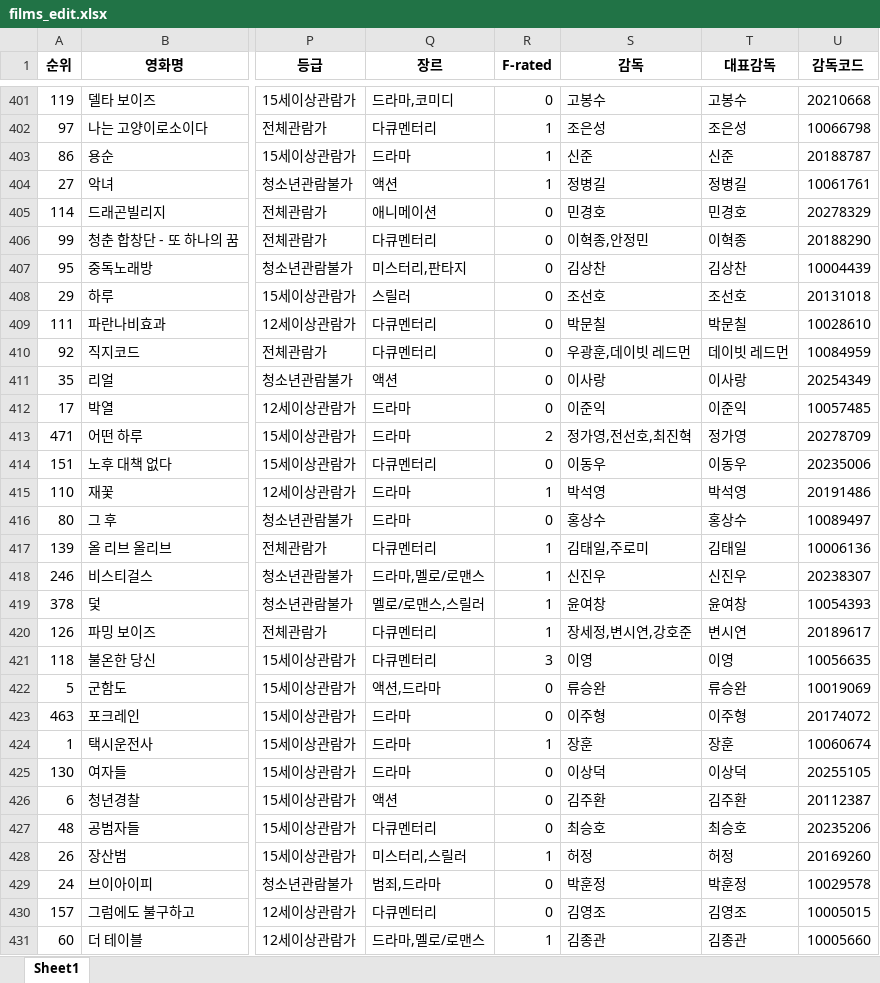
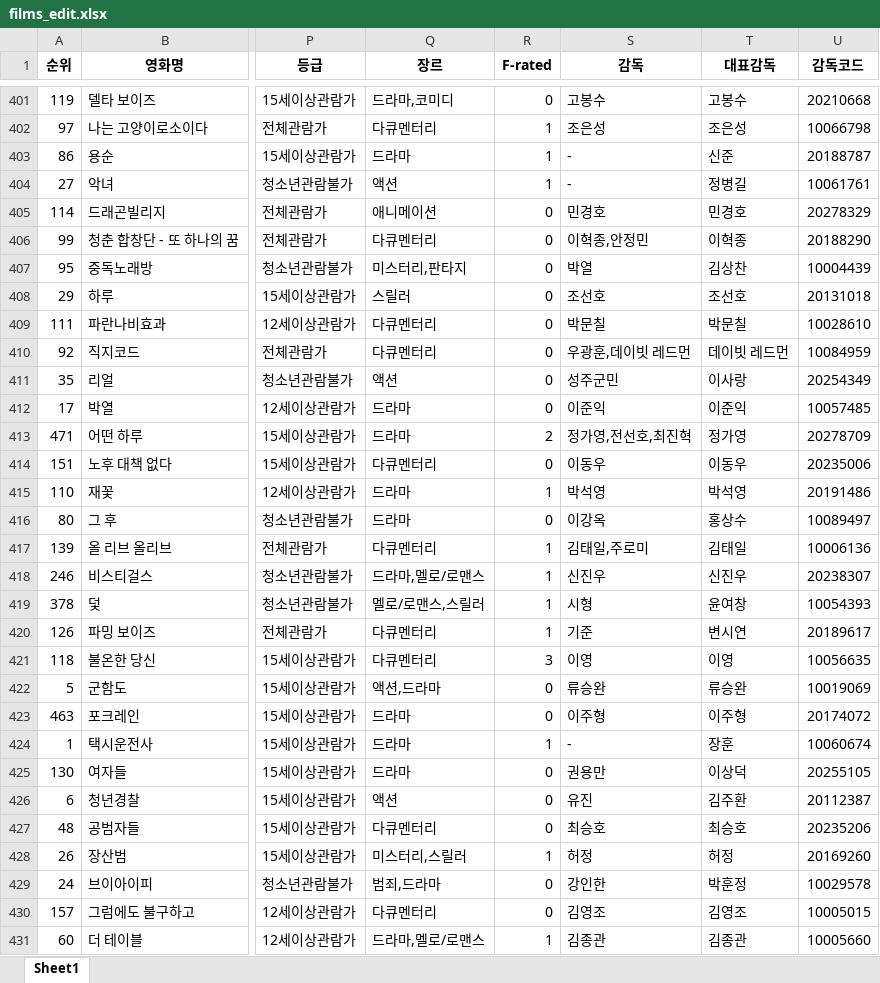
Before and after one commit to kim4pb/Female-led-Korean-Films, an Excel workbook: 01.Data_Collection/films_edit.xlsx, sheet Sheet1, drawn as a sheet; only a part is shown, gaps mark what is left out; values as stored, in another font and other column widths than the file's, no borders; the diff covers the shown part only; the diff names each change by its address in the sheet, - before the commit and + after, or states it on an @@ line.

```diff
--- a/01.Data_Collection/films_edit.xlsx (sheet Sheet1)
+++ b/01.Data_Collection/films_edit.xlsx (sheet Sheet1)
-S403 (감독): 신준
+S403 (감독): -
-S404 (감독): 정병길
+S404 (감독): -
-S407 (감독): 김상찬
+S407 (감독): 박열
-S411 (감독): 이사랑
+S411 (감독): 성주군민
-S416 (감독): 홍상수
+S416 (감독): 이강옥
-S419 (감독): 윤여창
+S419 (감독): 시형
-S420 (감독): 장세정,변시연,강호준
+S420 (감독): 기준
-S424 (감독): 장훈
+S424 (감독): -
-S425 (감독): 이상덕
+S425 (감독): 권용만
-S426 (감독): 김주환
+S426 (감독): 유진
-S429 (감독): 박훈정
+S429 (감독): 강인한
```
Also changed, not shown: 178 edited cells elsewhere in this sheet, 2 other files.
